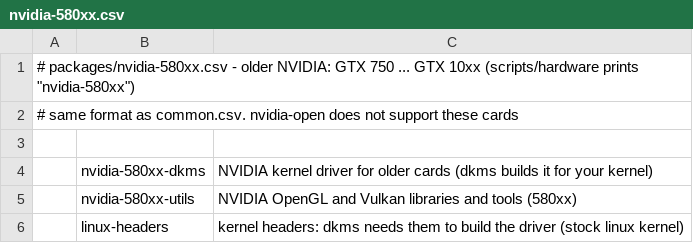
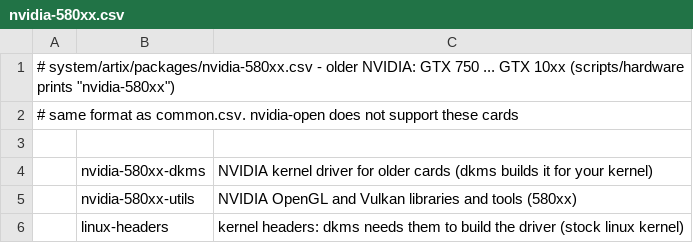
Before and after one commit to kiran-why/Shh-dotfiles, a CSV file: system/artix/packages/nvidia-580xx.csv (was system/packages/nvidia-580xx.csv), drawn as a sheet.

```diff
--- a/system/packages/nvidia-580xx.csv
+++ b/system/artix/packages/nvidia-580xx.csv
@@ -1,2 +1,2 @@
-# packages/nvidia-580xx.csv - older NVIDIA: GTX 750 ... GTX 10xx (scripts/hardware prints "nvidia-580xx")
+# system/artix/packages/nvidia-580xx.csv - older NVIDIA: GTX 750 ... GTX 10xx (scripts/hardware prints "nvidia-580xx")
 # same format as common.csv. nvidia-open does not support these cards
```
Also changed, not shown: system/artix/packages/amd.csv, system/artix/packages/common.csv, 10 other files.
